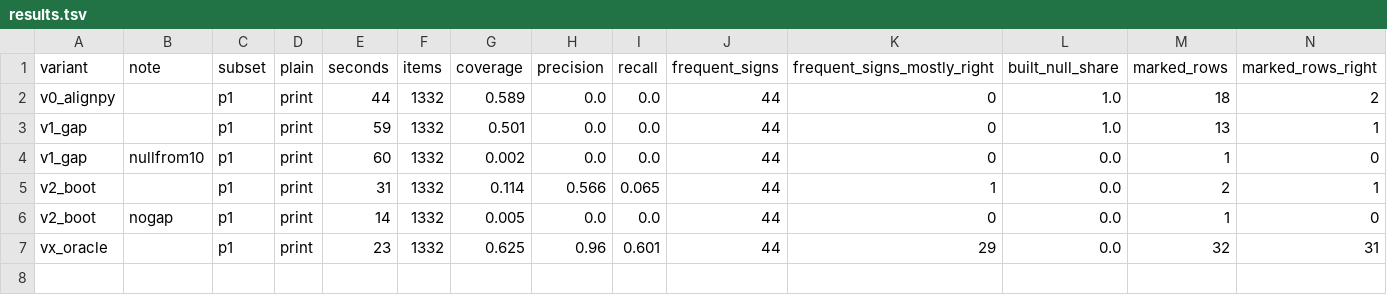
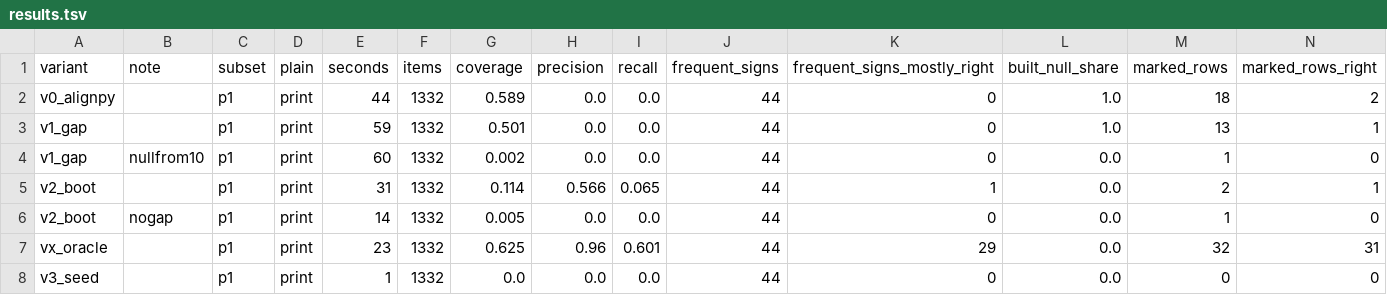
Before and after one commit to mhyrr/cryptics, a TSV file: puzzles/missing-keys-16c/items/2911/bench/runs/results.tsv, drawn as a sheet; only a part is shown; rows hold the shown columns only; the diff names each change by its address in the sheet, - before the commit and + after, or states it on an @@ line.

Commit message:
Test repeat-seeded key recovery on the 2911 bench

```diff
--- a/puzzles/missing-keys-16c/items/2911/bench/runs/results.tsv
+++ b/puzzles/missing-keys-16c/items/2911/bench/runs/results.tsv
+row 8: v3_seed |  | p1 | print | 1 | 1332 | 0.0 | 0.0 | 0.0 | 44 | 0 | 0.0 | 0 | 0
```
Also changed, not shown: 5 other files.
